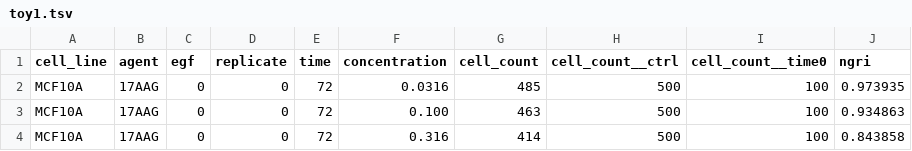
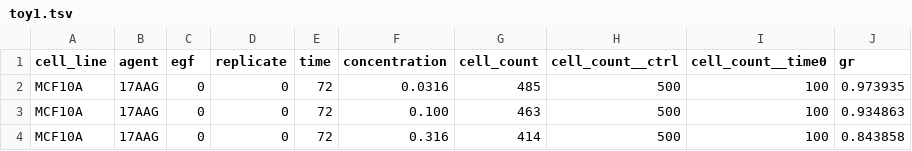
Before and after one commit to datarail/gr_metrics, a TSV file: warmup/output/toy1.tsv, drawn as a sheet; only a part is shown.

Commit message:
ngri -> gr

```diff
--- a/warmup/output/toy1.tsv
+++ b/warmup/output/toy1.tsv
@@ -1,2 +1,2 @@
-cell_line	agent	egf	replicate	time	concentration	cell_count	cell_count__ctrl	cell_count__time0	ngri
+cell_line	agent	egf	replicate	time	concentration	cell_count	cell_count__ctrl	cell_count__time0	gr
 MCF10A	17AAG	0	0	72	0.0316	485	500	100	0.973935
```
Also changed, not shown: 1 other file.
